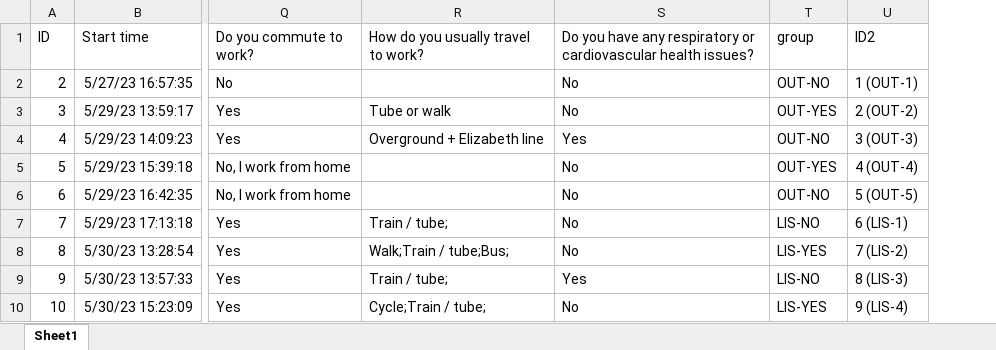
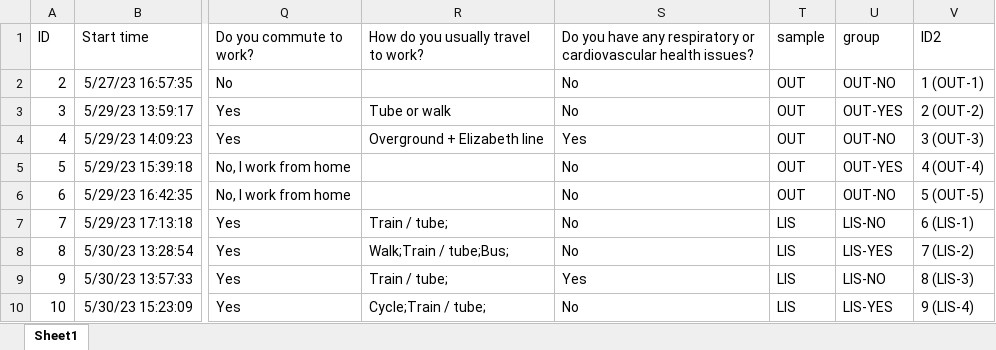
Before and after one commit to TomWFox/2c-Data-Science, an Excel workbook: 2c Data.xlsx, sheet Sheet1, drawn as a sheet; only a part is shown, gaps mark what is left out; values as stored, in another font and other column widths than the file's, no borders; table styles not drawn; the diff names each change by its address in the sheet, - before the commit and + after, or states it on an @@ line.

```diff
--- a/2c Data.xlsx (sheet Sheet1)
+++ b/2c Data.xlsx (sheet Sheet1)
+column T (sample), rows 2-10: OUT | OUT | OUT | OUT | OUT | LIS | LIS | LIS | LIS
```
Also changed, not shown: 1 other file.
